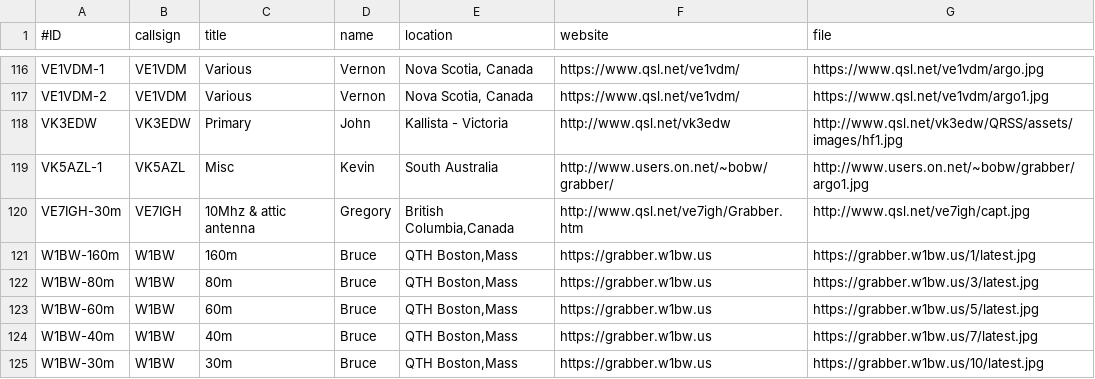
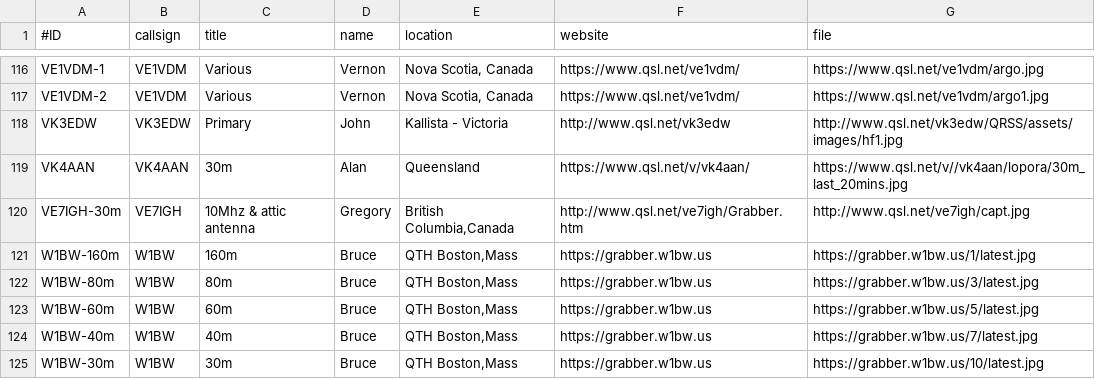
Before and after one commit to syedrizvinet/QRSS-plus-dev, a CSV file: grabbers.csv, drawn as a sheet; only a part is shown, gaps mark what is left out; removed rows and columns are numbered as before the commit, all else as after; the diff names each change by its address in the sheet, - before the commit and + after, or states it on an @@ line.

Commit message:
Add VK4AAN 30m grabber.

```diff
--- a/grabbers.csv
+++ b/grabbers.csv
-row 119: VK5AZL-1 | VK5AZL | Misc | Kevin | South Australia | http://www.users.on.net/~bobw/grabber/ | http://www.users.on.net/~bobw/grabber/argo1.jpg
+row 119: VK4AAN | VK4AAN | 30m | Alan | Queensland | https://www.qsl.net/v/vk4aan/ | https://www.qsl.net/v//vk4aan/lopora/30m_last_20mins.jpg
```
